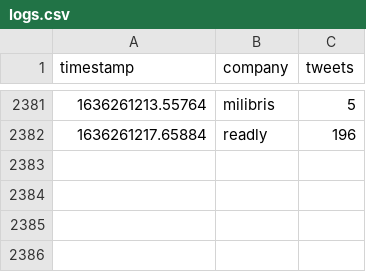
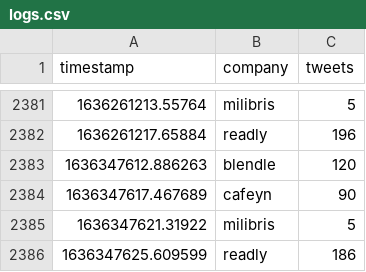
Before and after one commit to arno12/twitter, a CSV file: logs/logs.csv, drawn as a sheet; only a part is shown, gaps mark what is left out; the diff names each change by its address in the sheet, - before the commit and + after, or states it on an @@ line.

```diff
--- a/logs/logs.csv
+++ b/logs/logs.csv
+row 2383: 1636347612.886263 | blendle | 120
+row 2384: 1636347617.467689 | cafeyn | 90
+row 2385: 1636347621.31922 | milibris | 5
+row 2386: 1636347625.609599 | readly | 186
```
Also changed, not shown: 2 other files.
